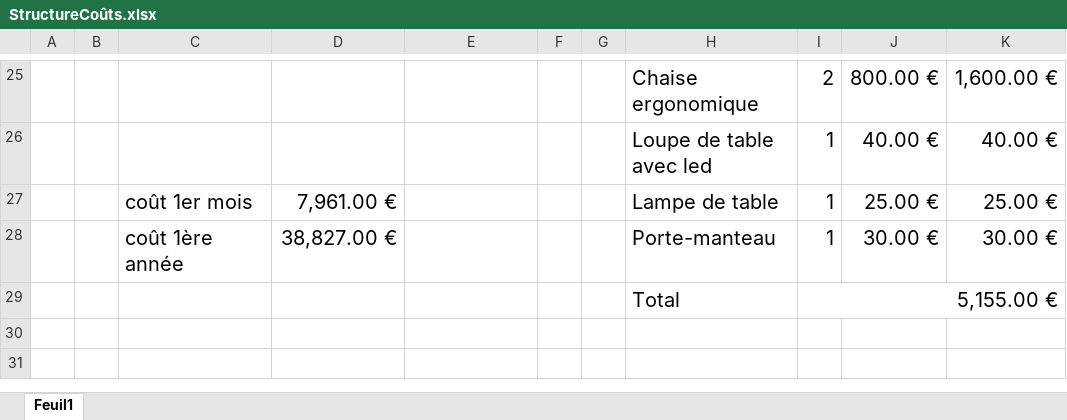
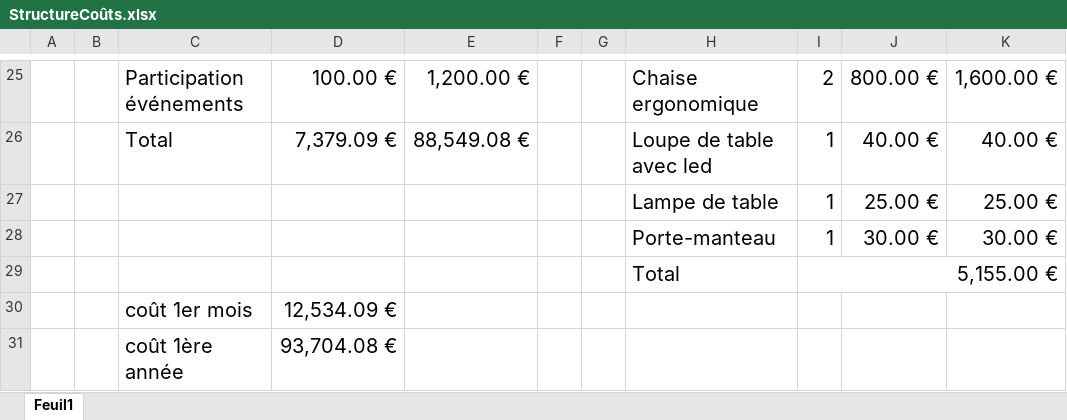
Before and after one commit to M-H92/projet-ebusiness, an Excel workbook: StructureCoûts.xlsx, sheet Feuil1, drawn as a sheet; only a part is shown, gaps mark what is left out; values as stored, in another font and other column widths than the file's, no borders; the diff covers the shown part only; the diff names each change by its address in the sheet, - before the commit and + after, or states it on an @@ line.

```diff
--- a/StructureCoûts.xlsx (sheet Feuil1)
+++ b/StructureCoûts.xlsx (sheet Feuil1)
-C25: (empty)
+C25: Participation événements
-D25: (empty)
+D25: 100.00 €
-E25: (empty)
+E25: 1,200.00 €
-C26: (empty)
+C26: Total
-D26: (empty)
+D26: 7,379.09 €
-E26: (empty)
+E26: 88,549.08 €
-C27: coût 1er mois
+C27: (empty)
-D27: 7,961.00 €
+D27: (empty)
-C28: coût 1ère année
+C28: (empty)
-D28: 38,827.00 €
+D28: (empty)
+row 30:  |  | coût 1er mois | 12,534.09 €
+row 31:  |  | coût 1ère année | 93,704.08 €
```
Also changed, not shown: 26 edited cells and cell formats elsewhere in this sheet, 2 other files.
